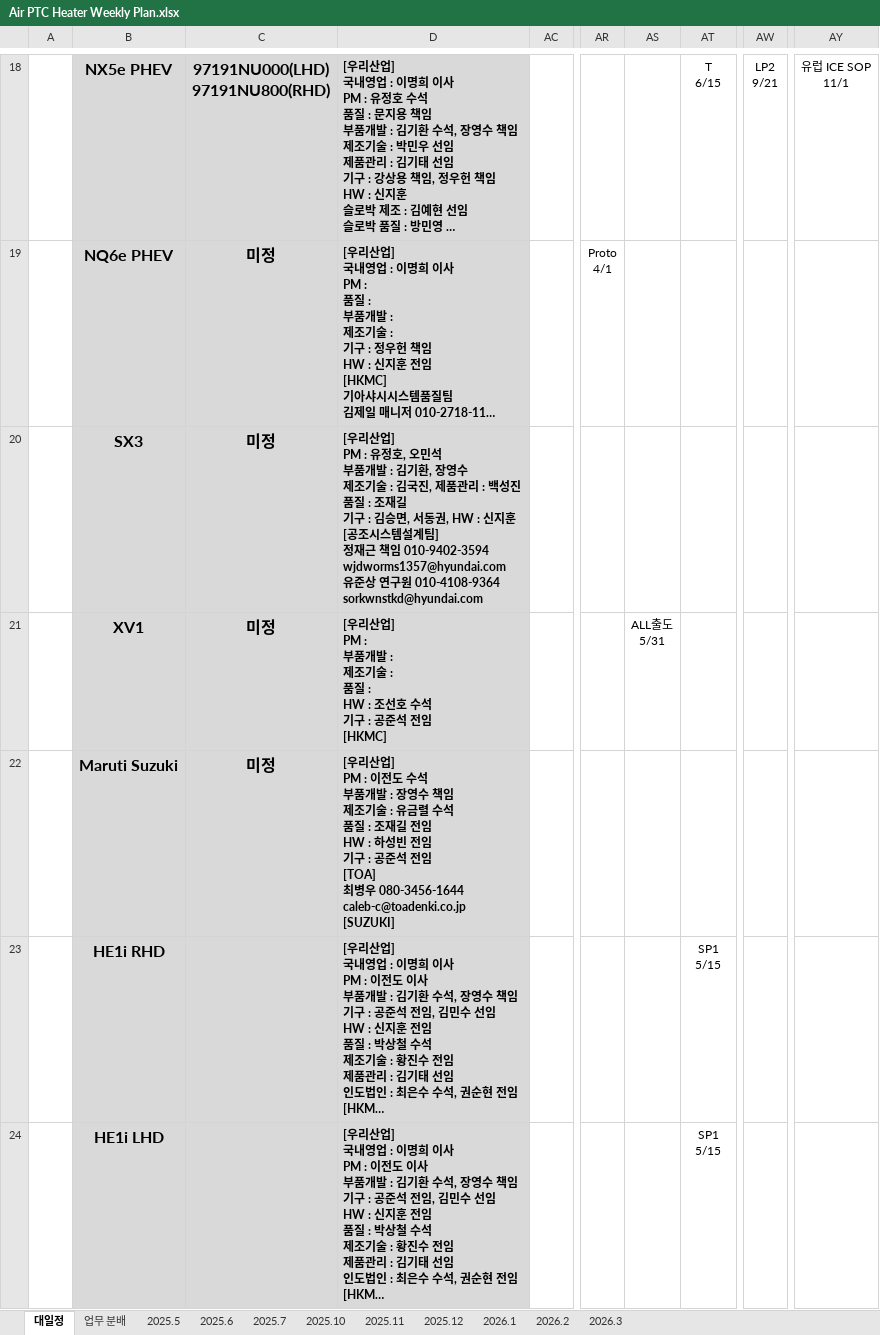
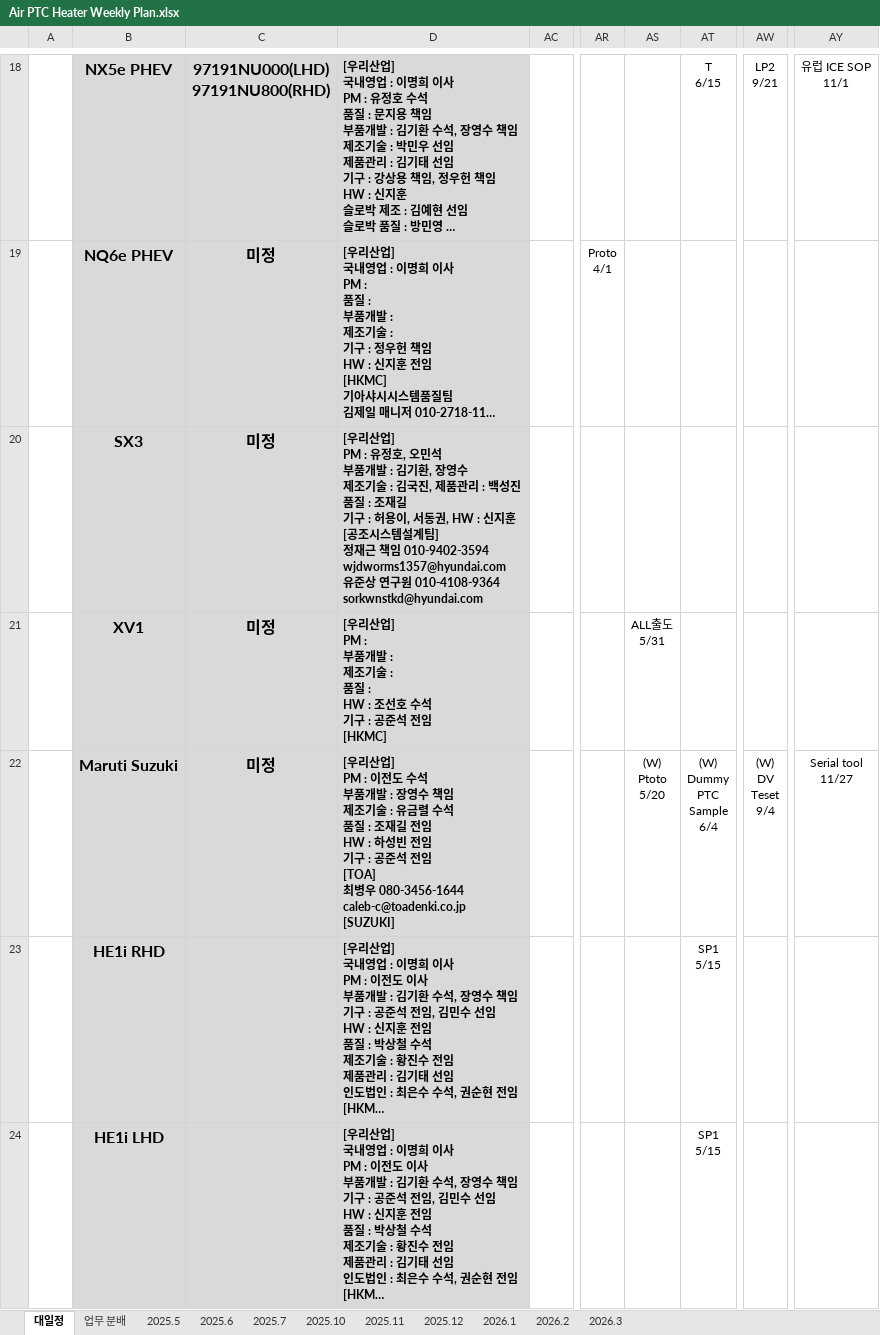
Before and after one commit to heats86/PTC_DOC, an Excel workbook: 1. 일정/1. Weekly Plan/Air PTC Heater Weekly Plan.xlsx, sheet 대일정, drawn as a sheet; only a part is shown, gaps mark what is left out; long unchanged cells end in …; values as stored, in another font and other column widths than the file's, no borders; charts and pictures not drawn; ↵ is a line break in a cell; the diff names each change by its address in the sheet, - before the commit and + after, or states it on an @@ line.

Commit message:
스즈키 대일정 수정

```diff
--- a/1. 일정/1. Weekly Plan/Air PTC Heater Weekly Plan.xlsx (sheet 대일정)
+++ b/1. 일정/1. Weekly Plan/Air PTC Heater Weekly Plan.xlsx (sheet 대일정)
-D20: …기구 : 김승면, 서동권…
+D20: …기구 : 허용이, 서동권…
-AS22: (empty)
+AS22: (W) ↵ Ptoto ↵ 5/20
-AT22: (empty)
+AT22: (W) ↵ Dummy ↵ PTC ↵ Sample ↵ 6/4
-AW22: (empty)
+AW22: (W) ↵ DV ↵ Teset ↵ 9/4
-AY22: (empty)
+AY22: Serial tool ↵ 11/27
```
